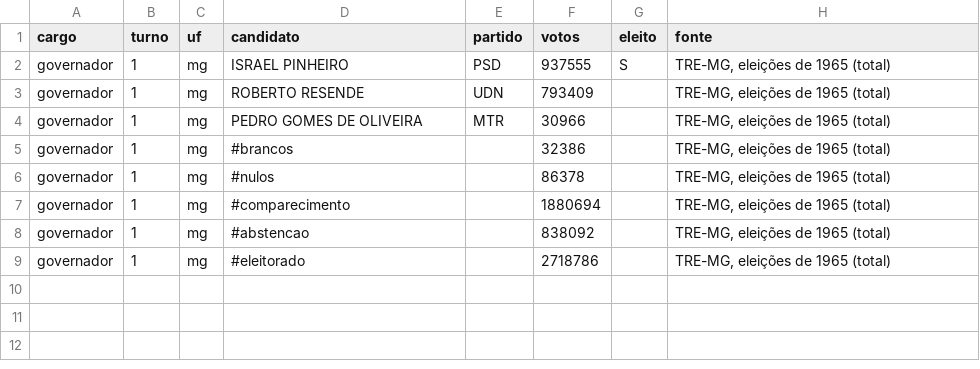
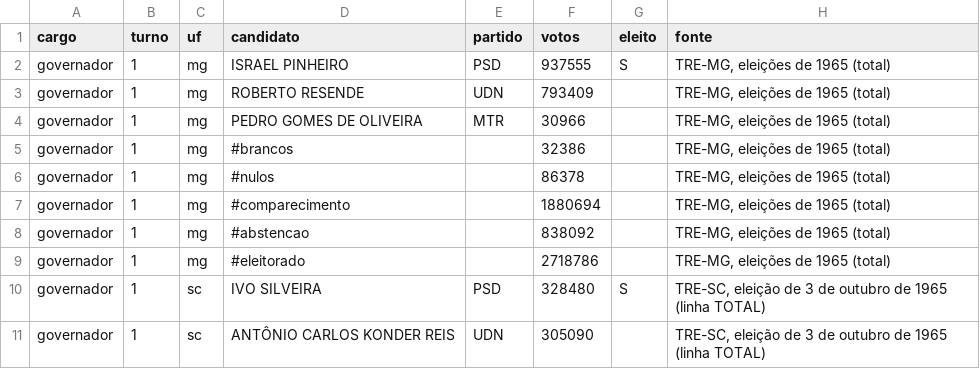
Before and after one commit to matheus-sigoli/Sigoli-TSE, a CSV file: data/oficial/1965.csv, drawn as a sheet.

```diff
--- a/data/oficial/1965.csv
+++ b/data/oficial/1965.csv
@@ -9 +9,3 @@ governador;1;mg;#abstencao;;838092;;TRE-MG, eleições de 1965 (total)
 governador;1;mg;#eleitorado;;2718786;;TRE-MG, eleições de 1965 (total)
+governador;1;sc;IVO SILVEIRA;PSD;328480;S;TRE-SC, eleição de 3 de outubro de 1965 (linha TOTAL)
+governador;1;sc;ANTÔNIO CARLOS KONDER REIS;UDN;305090;;TRE-SC, eleição de 3 de outubro de 1965 (linha TOTAL)
```
Also changed, not shown: data/oficial/1947.csv, 30 other files.
